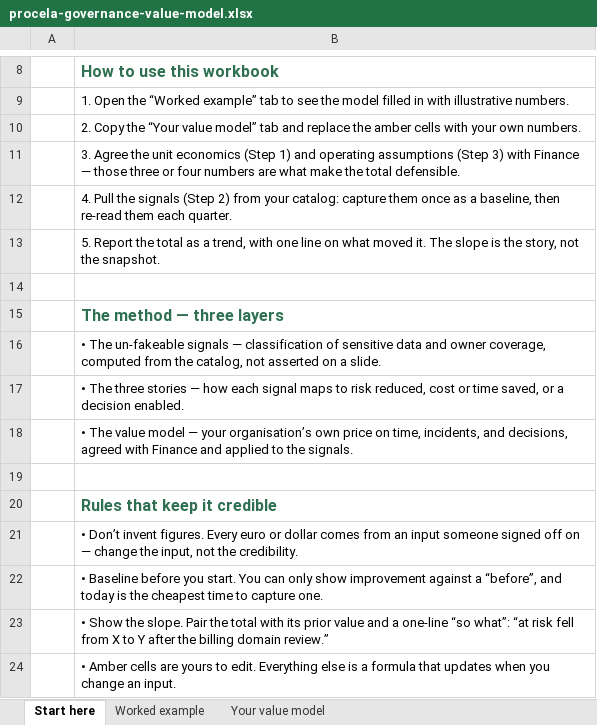
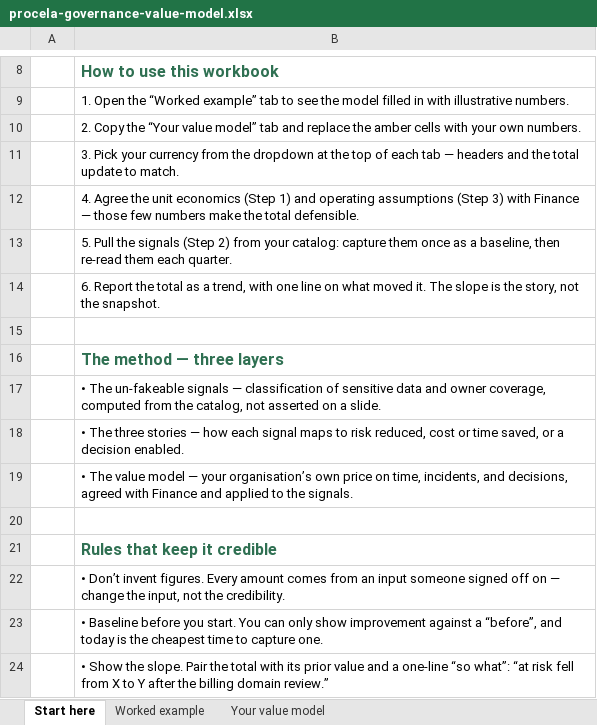
Before and after one commit to datalign-technology/procela-website, an Excel workbook: public/downloads/procela-governance-value-model.xlsx, sheet Start here, drawn as a sheet; only a part is shown, gaps mark what is left out; the shorter side is filled out with more unchanged rows; values as stored, in another font and other column widths than the file's, no borders; addresses are those after the commit; the diff names each change by its address in the sheet, - before the commit and + after, or states it on an @@ line.

```diff
--- a/public/downloads/procela-governance-value-model.xlsx (sheet Start here)
+++ b/public/downloads/procela-governance-value-model.xlsx (sheet Start here)
-B11: 3. Agree the unit economics (Step 1) and operating assumptions (Step 3) with Finance — those three or four numbers are what make the total defensible.
+B11: 3. Pick your currency from the dropdown at the top of each tab — headers and the total update to match.
-B12: 4. Pull the signals (Step 2) from your catalog: capture them once as a baseline, then re-read them each quarter.
+B12: 4. Agree the unit economics (Step 1) and operating assumptions (Step 3) with Finance — those few numbers make the total defensible.
-B13: 5. Report the total as a trend, with one line on what moved it. The slope is the story, not the snapshot.
+B13: 5. Pull the signals (Step 2) from your catalog: capture them once as a baseline, then re-read them each quarter.
+row 14:  | 6. Report the total as a trend, with one line on what moved it. The slope is the story, not the snapshot.
-B22: …figures. Every euro or dollar comes from…
+B22: …figures. Every amount comes from…
```
Also changed, not shown: sheet Your value model, sheet Worked example, hidden cells.
